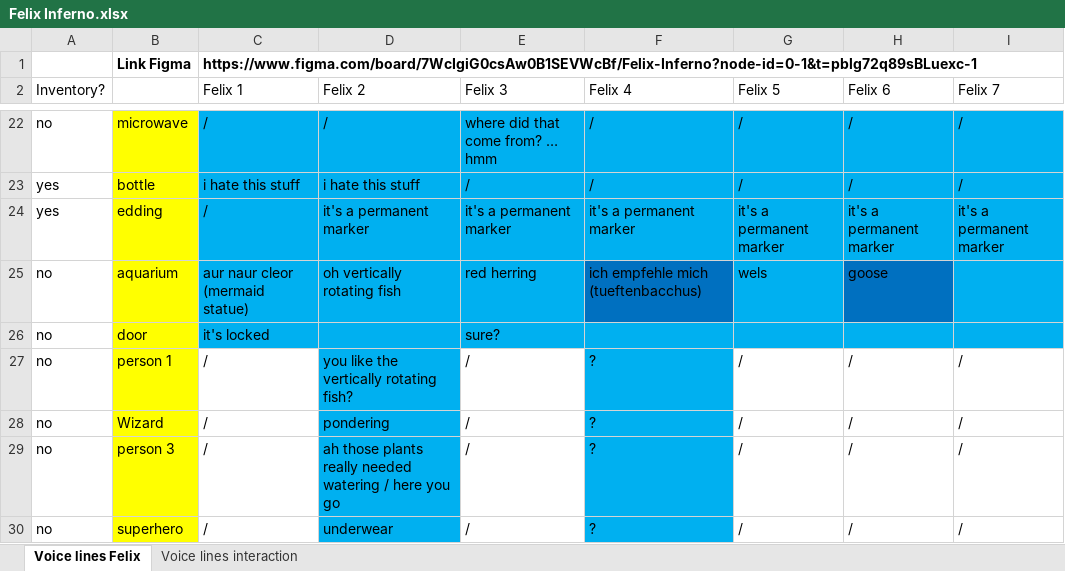
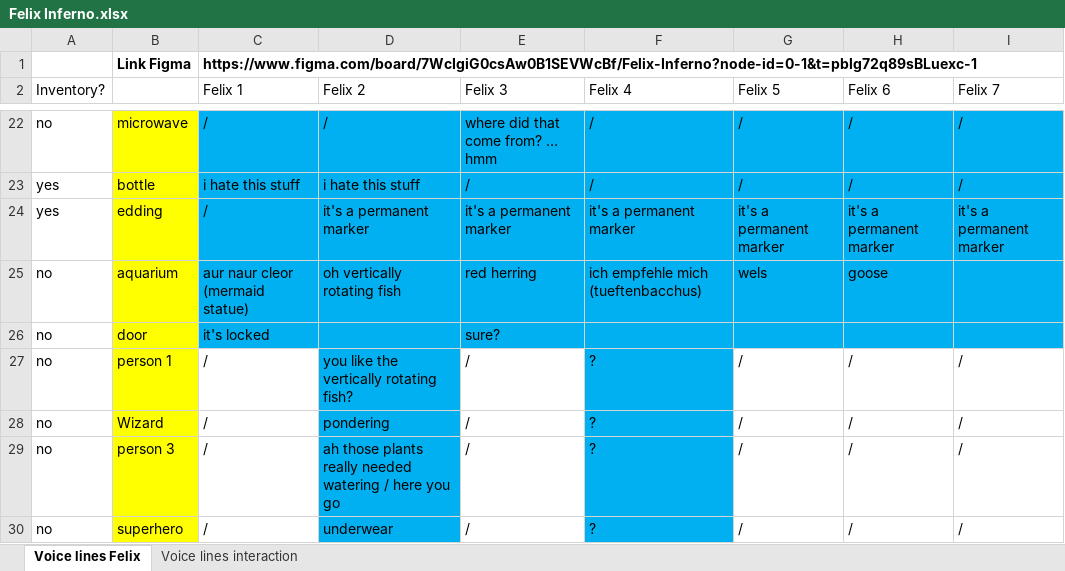
Before and after one commit to jakobbbb/felix-inferno, an Excel workbook: Assets/(No) Notes/Felix Inferno.xlsx, sheet Voice lines Felix, drawn as a sheet; only a part is shown, gaps mark what is left out; values as stored, in another font and other column widths than the file's, no borders; the diff names each change by its address in the sheet, - before the commit and + after, or states it on an @@ line.

```diff
--- a/Assets/(No) Notes/Felix Inferno.xlsx (sheet Voice lines Felix)
+++ b/Assets/(No) Notes/Felix Inferno.xlsx (sheet Voice lines Felix)
-F25 fill: #0070C0
+F25 fill: #00B0F0
-H25 fill: #0070C0
+H25 fill: #00B0F0
```
Also changed, not shown: sheet Voice lines interaction, 4 other files.
